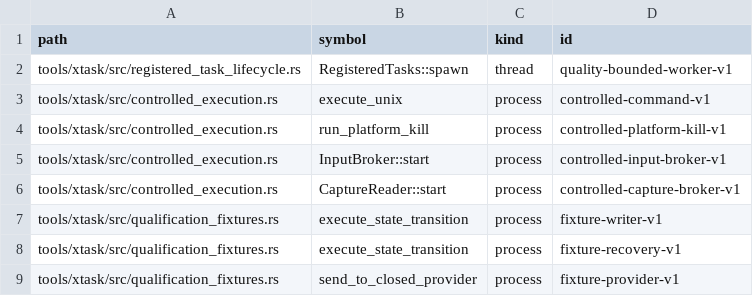
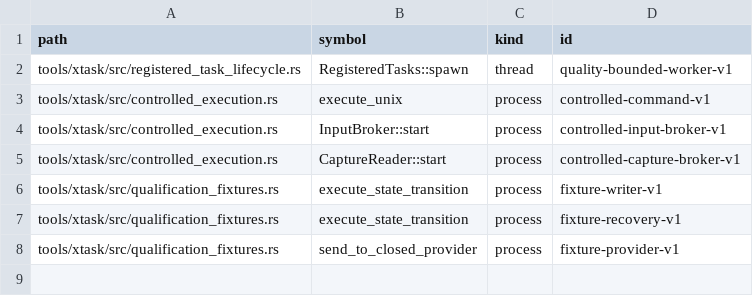
Before and after one commit to guaracloud/positron, a TSV file: qualification/engineering/concurrency-spawn-sites.tsv, drawn as a sheet.

```diff
--- a/qualification/engineering/concurrency-spawn-sites.tsv
+++ b/qualification/engineering/concurrency-spawn-sites.tsv
@@ -3,3 +3,2 @@ tools/xtask/src/registered_task_lifecycle.rs	RegisteredTasks::spawn	thread	quali
 tools/xtask/src/controlled_execution.rs	execute_unix	process	controlled-command-v1
-tools/xtask/src/controlled_execution.rs	run_platform_kill	process	controlled-platform-kill-v1
 tools/xtask/src/controlled_execution.rs	InputBroker::start	process	controlled-input-broker-v1
```
Also changed, not shown: 4 other files.
